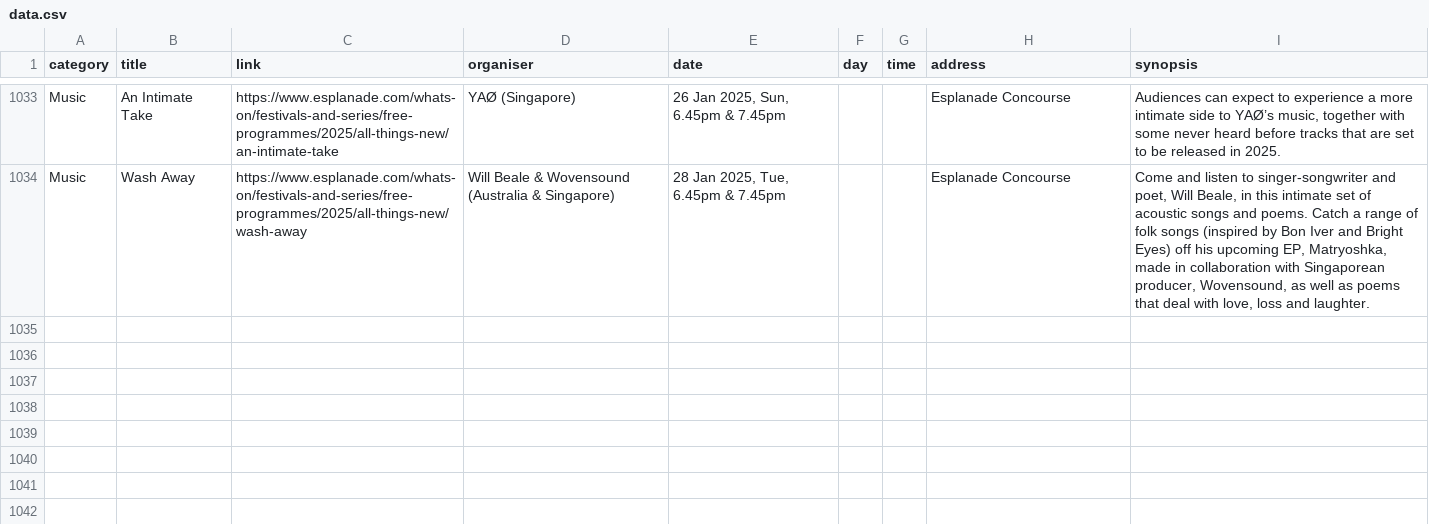
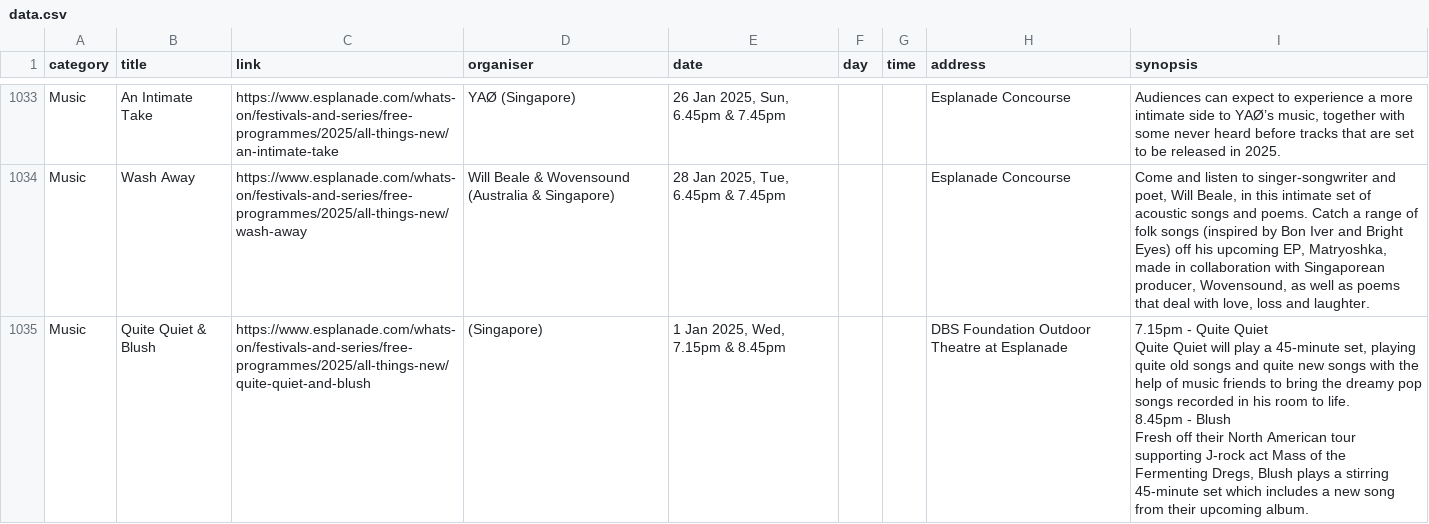
Before and after one commit to Joanna-Khek/free_music_esplanade_news, a CSV file: data.csv, drawn as a sheet; only a part is shown, gaps mark what is left out; ↵ is a line break in a cell; the diff names each change by its address in the sheet, - before the commit and + after, or states it on an @@ line.

```diff
--- a/data.csv
+++ b/data.csv
+row 1035: Music | Quite Quiet & Blush | https://www.esplanade.com/whats-on/festivals-and-series/free-programmes/2025/all-things-new/quite-quiet-and-blush | (Singapore) | 1 Jan 2025, Wed, 7.15pm & 8.45pm |  |  | DBS Foundation Outdoor Theatre at Esplanade | 7.15pm - Quite Quiet ↵ Quite Quiet will play a 45-minute set, playing quite old songs and quite new songs with the help of music friends to bring the dreamy pop songs recorded in his room to life. ↵ 8.45pm - Blush ↵ Fresh off their North American tour supporting J-rock act Mass of the Fermenting Dregs, Blush plays a stirring 45-minute set which includes a new song from their upcoming album.
```
